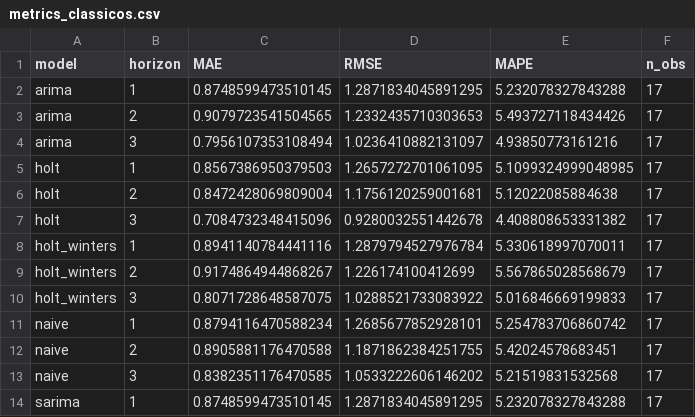
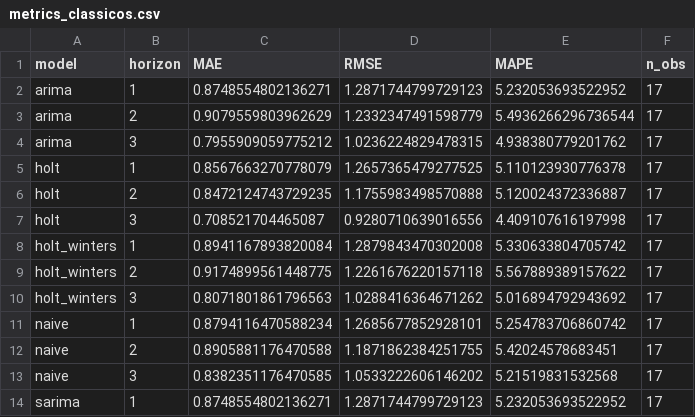
Before and after one commit to maricmello/squad-data-science, a CSV file: Case 4/results/metrics_classicos.csv, drawn as a sheet; only a part is shown; the diff covers the shown part only.

```diff
--- a/Case 4/results/metrics_classicos.csv
+++ b/Case 4/results/metrics_classicos.csv
@@ -1,11 +1,11 @@
 model,horizon,MAE,RMSE,MAPE,n_obs
-arima,1,0.8748599473510145,1.2871834045891295,5.232078327843288,17
-arima,2,0.9079723541504565,1.2332435710303653,5.493727118434426,17
-arima,3,0.7956107353108494,1.0236410882131097,4.93850773161216,17
-holt,1,0.8567386950379503,1.2657272701061095,5.1099324999048985,17
-holt,2,0.8472428069809004,1.1756120259001681,5.12022085884638,17
-holt,3,0.7084732348415096,0.9280032551442678,4.408808653331382,17
-holt_winters,1,0.8941140784441116,1.2879794527976784,5.330618997070011,17
-holt_winters,2,0.9174864944868267,1.226174100412699,5.567865028568679,17
-holt_winters,3,0.8071728648587075,1.0288521733083922,5.016846669199833,17
+arima,1,0.8748554802136271,1.2871744799729123,5.232053693522952,17
+arima,2,0.9079559803962629,1.2332347491598779,5.4936266296736544,17
+arima,3,0.7955909059775212,1.0236224829478315,4.938380779201762,17
+holt,1,0.8567663270778079,1.2657365479277525,5.110123930776378,17
+holt,2,0.8472124743729235,1.1755983498570888,5.120024372336887,17
+holt,3,0.708521704465087,0.9280710639016556,4.409107616197998,17
+holt_winters,1,0.8941167893820084,1.2879843470302008,5.330633804705742,17
+holt_winters,2,0.9174899561448775,1.2261676220157118,5.567889389157622,17
+holt_winters,3,0.8071801861796563,1.0288416364671262,5.016894792943692,17
 naive,1,0.8794116470588234,1.2685677852928101,5.254783706860742,17
@@ -13,2 +13,2 @@ naive,2,0.8905881176470588,1.1871862384251755,5.42024578683451,17
 naive,3,0.8382351176470585,1.0533222606146202,5.21519831532568,17
-sarima,1,0.8748599473510145,1.2871834045891295,5.232078327843288,17
+sarima,1,0.8748554802136271,1.2871744799729123,5.232053693522952,17
```
Also changed, not shown: 15 edited cells elsewhere in this file, Case 4/data/processed/train.csv, Case 4/results/metrics_finais.csv, 12 other files.
